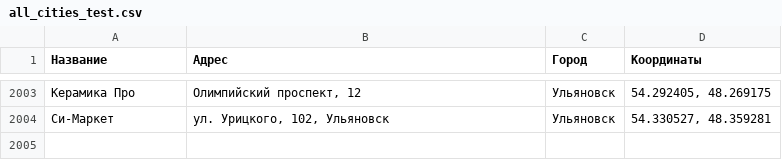
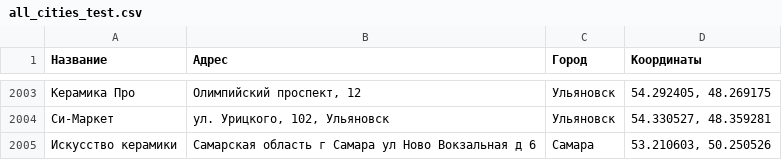
Before and after one commit to Dmitriknow/Points, a CSV file: all_cities_test.csv, drawn as a sheet; only a part is shown, gaps mark what is left out; the diff names each change by its address in the sheet, - before the commit and + after, or states it on an @@ line.

Commit message:
Update all_cities_test.csv

```diff
--- a/all_cities_test.csv
+++ b/all_cities_test.csv
+row 2005: Искусство керамики | Самарская область г Самара ул Ново Вокзальная д 6 | Самара | 53.210603, 50.250526
```
